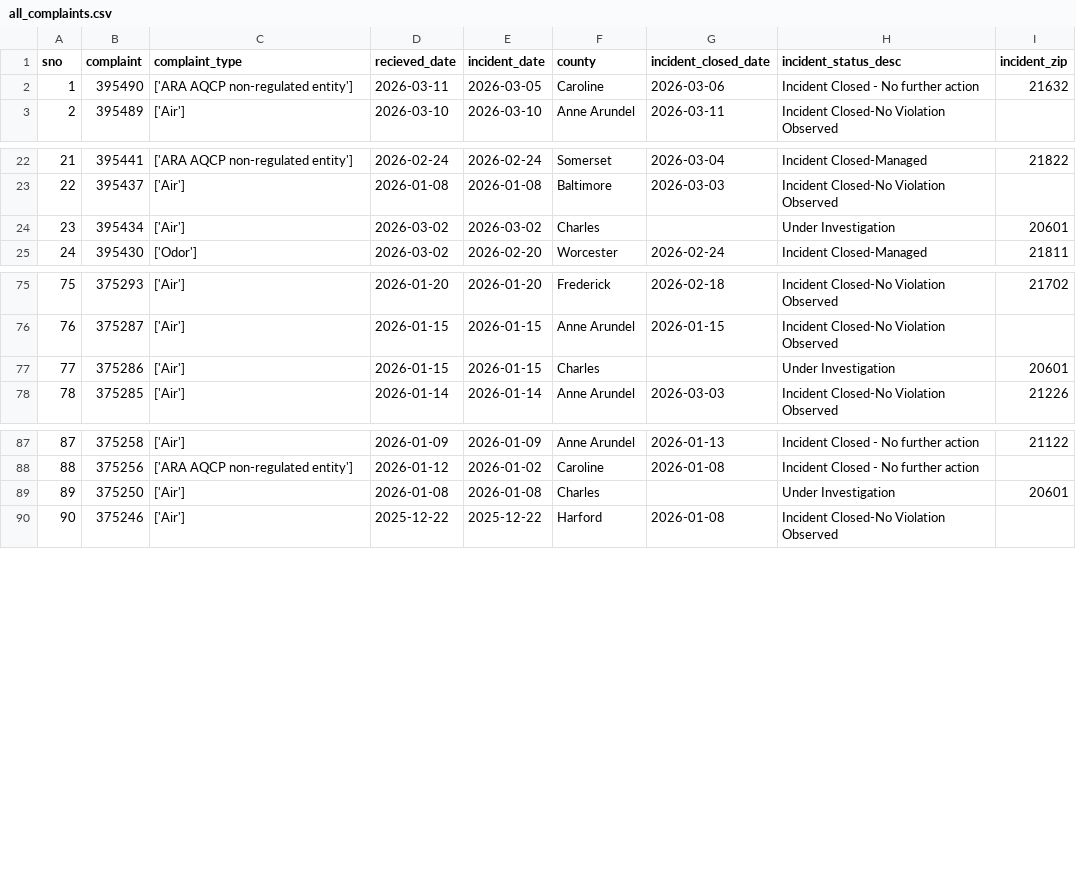
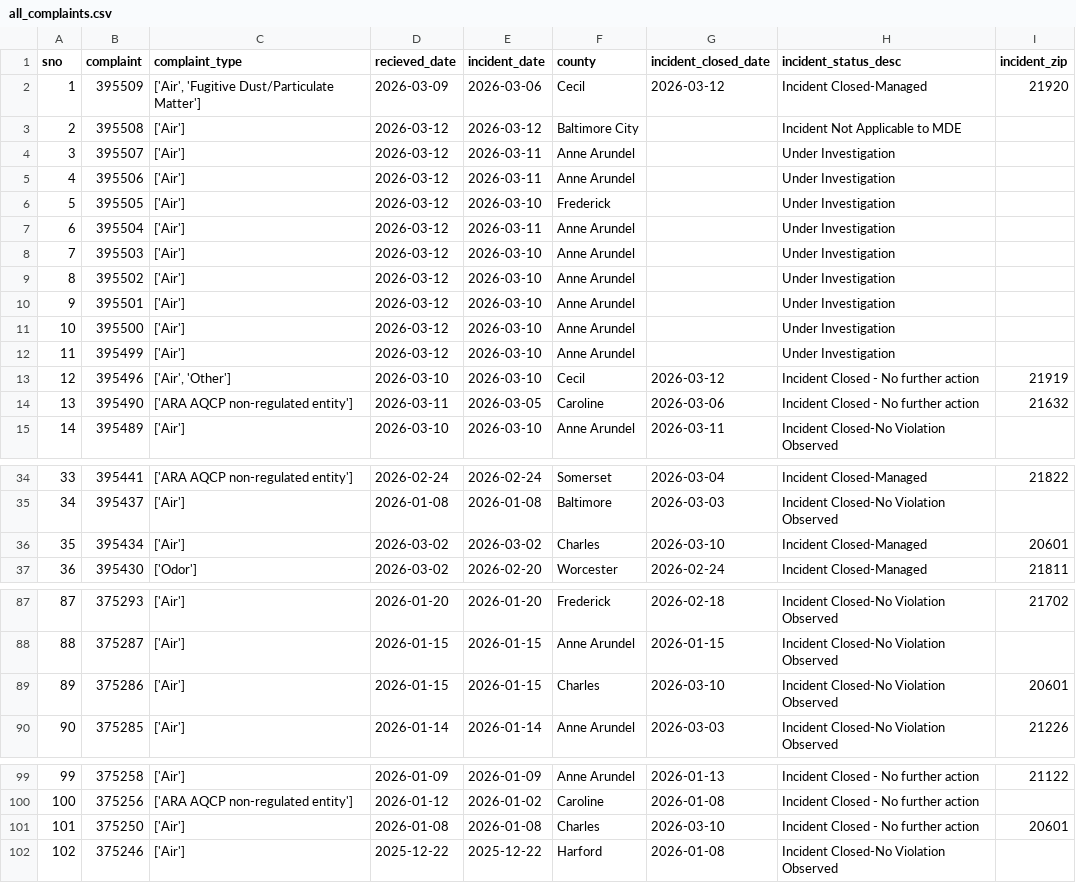
Before and after one commit to sandrafish/live-nicar-pipeline, a CSV file: exported_data/all_complaints.csv, drawn as a sheet; only a part is shown, gaps mark what is left out; addresses are those after the commit; the diff covers the shown part only; the diff names each change by its address in the sheet, - before the commit and + after, or states it on an @@ line.

Commit message:
Automated commit from GitHub Actions

```diff
--- a/exported_data/all_complaints.csv
+++ b/exported_data/all_complaints.csv
+row 2: 1 | 395509 | ['Air', 'Fugitive Dust/Particulate Matter'] | 2026-03-09 | 2026-03-06 | Cecil | 2026-03-12 | Incident Closed-Managed | 21920
+row 3: 2 | 395508 | ['Air'] | 2026-03-12 | 2026-03-12 | Baltimore City |  | Incident Not Applicable to MDE
+row 4: 3 | 395507 | ['Air'] | 2026-03-12 | 2026-03-11 | Anne Arundel |  | Under Investigation
+row 5: 4 | 395506 | ['Air'] | 2026-03-12 | 2026-03-11 | Anne Arundel |  | Under Investigation
+row 6: 5 | 395505 | ['Air'] | 2026-03-12 | 2026-03-10 | Frederick |  | Under Investigation
+row 7: 6 | 395504 | ['Air'] | 2026-03-12 | 2026-03-11 | Anne Arundel |  | Under Investigation
+row 8: 7 | 395503 | ['Air'] | 2026-03-12 | 2026-03-10 | Anne Arundel |  | Under Investigation
+row 9: 8 | 395502 | ['Air'] | 2026-03-12 | 2026-03-10 | Anne Arundel |  | Under Investigation
+row 10: 9 | 395501 | ['Air'] | 2026-03-12 | 2026-03-10 | Anne Arundel |  | Under Investigation
+row 11: 10 | 395500 | ['Air'] | 2026-03-12 | 2026-03-10 | Anne Arundel |  | Under Investigation
+row 12: 11 | 395499 | ['Air'] | 2026-03-12 | 2026-03-10 | Anne Arundel |  | Under Investigation
+row 13: 12 | 395496 | ['Air', 'Other'] | 2026-03-10 | 2026-03-10 | Cecil | 2026-03-12 | Incident Closed - No further action | 21919
@@ column A (sno) renumbered from row 14 down @@
-G36 (incident_closed_date): (empty)
+G36 (incident_closed_date): 2026-03-10
-H36 (incident_status_desc): Under Investigation
+H36 (incident_status_desc): Incident Closed-Managed
-G89 (incident_closed_date): (empty)
+G89 (incident_closed_date): 2026-03-10
-H89 (incident_status_desc): Under Investigation
+H89 (incident_status_desc): Incident Closed-No Violation Observed
-G101 (incident_closed_date): (empty)
+G101 (incident_closed_date): 2026-03-10
-H101 (incident_status_desc): Under Investigation
+H101 (incident_status_desc): Incident Closed - No further action
```
Also changed, not shown: 1 edited cell elsewhere in this file, exported_data/complaint_type_frequency.csv, exported_data/invalid_counties.csv, 1 other file.
